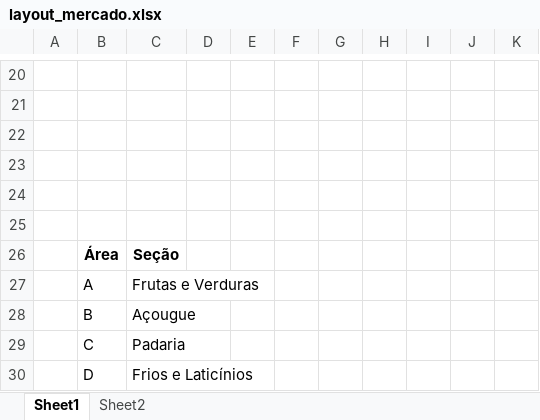
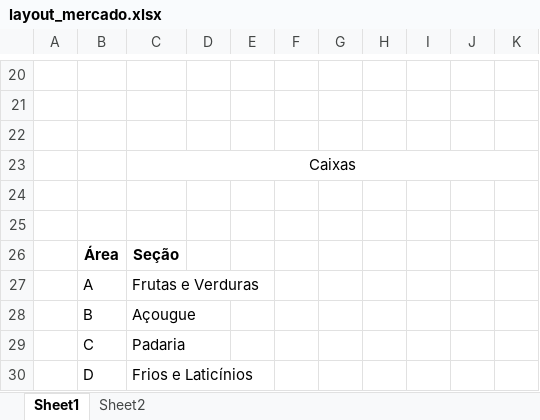
Before and after one commit to gabrielfea/supermarket_gps, an Excel workbook: layout_mercado.xlsx, sheet Sheet1, drawn as a sheet; only a part is shown, gaps mark what is left out; values as stored, in another font and other column widths than the file's, no borders; the diff names each change by its address in the sheet, - before the commit and + after, or states it on an @@ line.

```diff
--- a/layout_mercado.xlsx (sheet Sheet1)
+++ b/layout_mercado.xlsx (sheet Sheet1)
-C23: (empty)
+C23: Caixas
+C23:K23 merged
```
Also changed, not shown: 1 other file.
